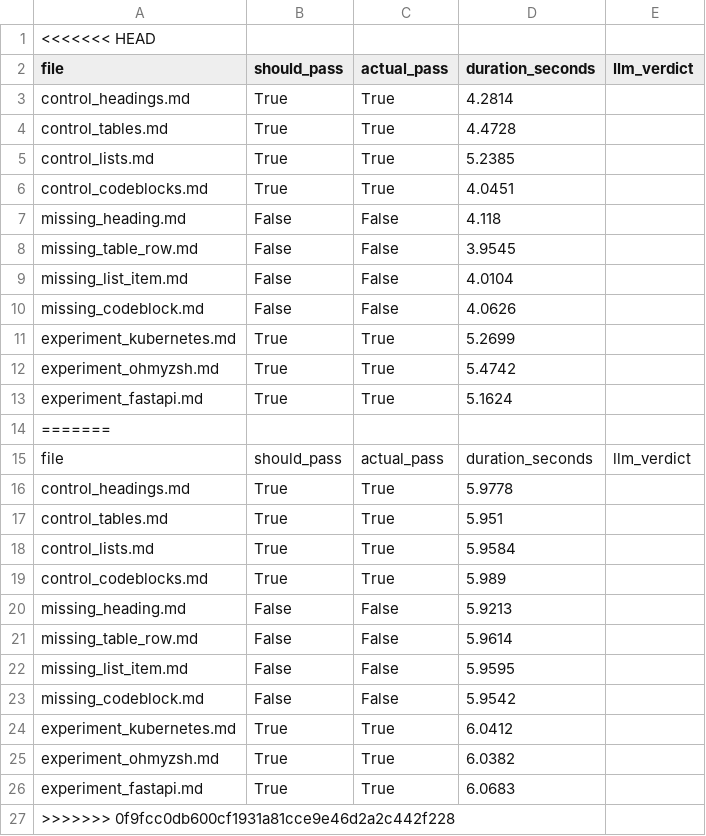
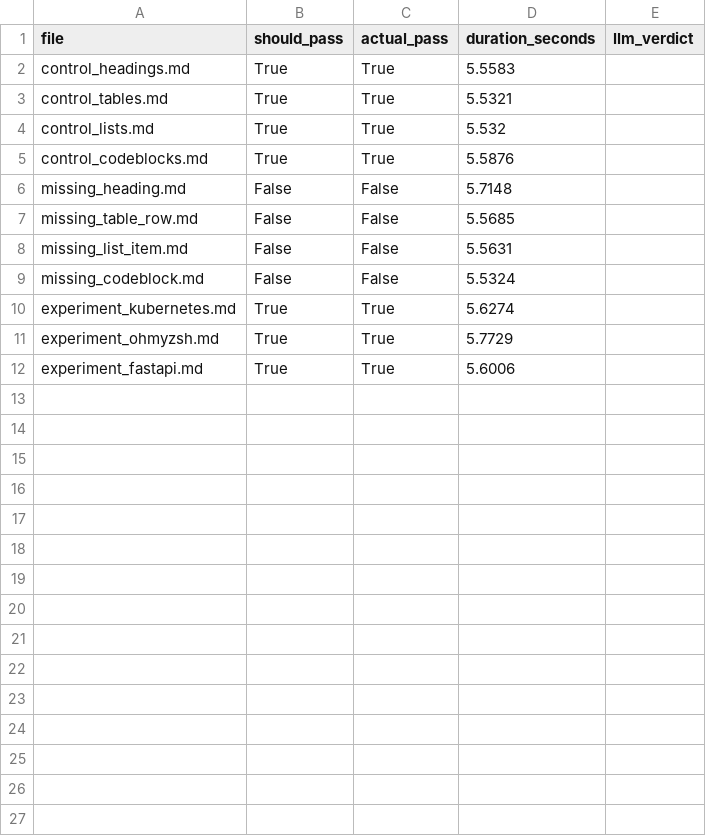
Before and after one commit to moharram123/Markdown2Pdf.Console-testing-framework, a CSV file: results/metrics/results.csv, drawn as a sheet.

```diff
--- a/results/metrics/results.csv
+++ b/results/metrics/results.csv
@@ -1,27 +1,12 @@
-<<<<<<< HEAD
 file,should_pass,actual_pass,duration_seconds,llm_verdict
-control_headings.md,True,True,4.2814,
-control_tables.md,True,True,4.4728,
-control_lists.md,True,True,5.2385,
-control_codeblocks.md,True,True,4.0451,
-missing_heading.md,False,False,4.118,
-missing_table_row.md,False,False,3.9545,
-missing_list_item.md,False,False,4.0104,
-missing_codeblock.md,False,False,4.0626,
-experiment_kubernetes.md,True,True,5.2699,
-experiment_ohmyzsh.md,True,True,5.4742,
-experiment_fastapi.md,True,True,5.1624,
-=======
-file,should_pass,actual_pass,duration_seconds,llm_verdict
-control_headings.md,True,True,5.9778,
-control_tables.md,True,True,5.951,
-control_lists.md,True,True,5.9584,
-control_codeblocks.md,True,True,5.989,
-missing_heading.md,False,False,5.9213,
-missing_table_row.md,False,False,5.9614,
-missing_list_item.md,False,False,5.9595,
-missing_codeblock.md,False,False,5.9542,
-experiment_kubernetes.md,True,True,6.0412,
-experiment_ohmyzsh.md,True,True,6.0382,
-experiment_fastapi.md,True,True,6.0683,
->>>>>>> 0f9fcc0db600cf1931a81cce9e46d2a2c442f228
+control_headings.md,True,True,5.5583,
+control_tables.md,True,True,5.5321,
+control_lists.md,True,True,5.532,
+control_codeblocks.md,True,True,5.5876,
+missing_heading.md,False,False,5.7148,
+missing_table_row.md,False,False,5.5685,
+missing_list_item.md,False,False,5.5631,
+missing_codeblock.md,False,False,5.5324,
+experiment_kubernetes.md,True,True,5.6274,
+experiment_ohmyzsh.md,True,True,5.7729,
+experiment_fastapi.md,True,True,5.6006,
```
Also changed, not shown: 13 other files.
